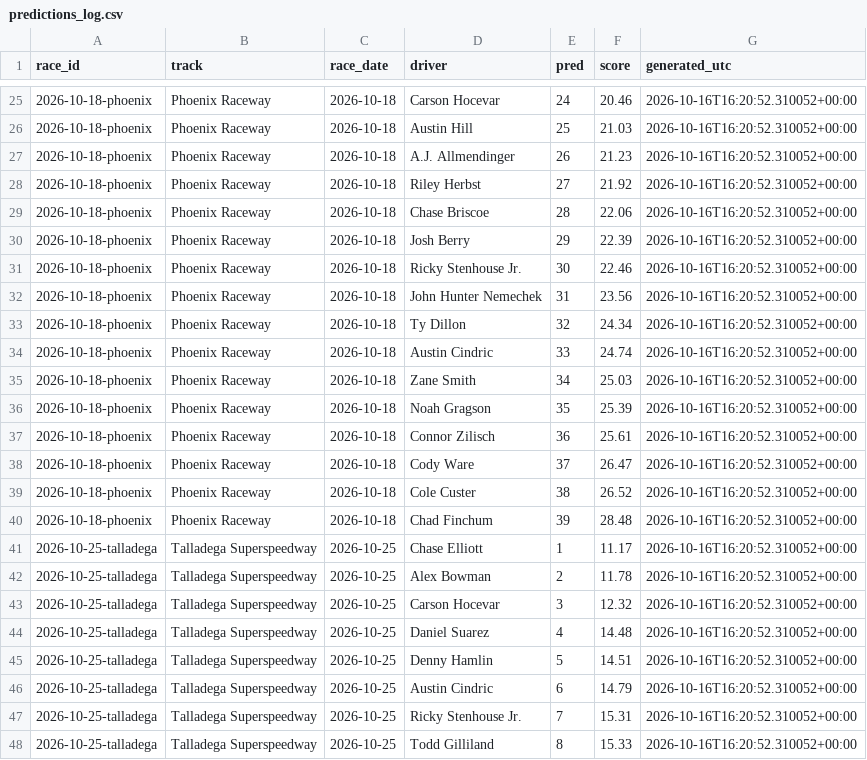
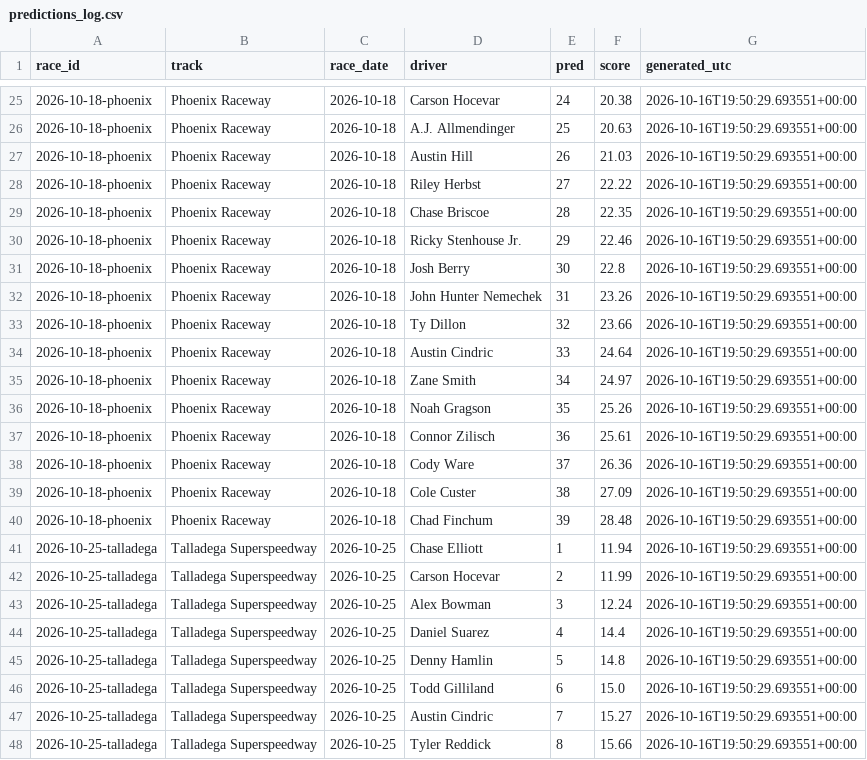
Before and after one commit to BlkShdw02/NASCAR-dashboard, a CSV file: data/predictions_log.csv, drawn as a sheet; only a part is shown, gaps mark what is left out; the diff covers the shown part only.

```diff
--- a/data/predictions_log.csv
+++ b/data/predictions_log.csv
@@ -25,24 +25,24 @@ race_id,track,race_date,driver,pred,score,generated_utc
-2026-10-18-phoenix,Phoenix Raceway,2026-10-18,Carson Hocevar,24,20.46,2026-10-16T16:20:52.310052+00:00
-2026-10-18-phoenix,Phoenix Raceway,2026-10-18,Austin Hill,25,21.03,2026-10-16T16:20:52.310052+00:00
-2026-10-18-phoenix,Phoenix Raceway,2026-10-18,A.J. Allmendinger,26,21.23,2026-10-16T16:20:52.310052+00:00
-2026-10-18-phoenix,Phoenix Raceway,2026-10-18,Riley Herbst,27,21.92,2026-10-16T16:20:52.310052+00:00
-2026-10-18-phoenix,Phoenix Raceway,2026-10-18,Chase Briscoe,28,22.06,2026-10-16T16:20:52.310052+00:00
-2026-10-18-phoenix,Phoenix Raceway,2026-10-18,Josh Berry,29,22.39,2026-10-16T16:20:52.310052+00:00
-2026-10-18-phoenix,Phoenix Raceway,2026-10-18,Ricky Stenhouse Jr.,30,22.46,2026-10-16T16:20:52.310052+00:00
-2026-10-18-phoenix,Phoenix Raceway,2026-10-18,John Hunter Nemechek,31,23.56,2026-10-16T16:20:52.310052+00:00
-2026-10-18-phoenix,Phoenix Raceway,2026-10-18,Ty Dillon,32,24.34,2026-10-16T16:20:52.310052+00:00
-2026-10-18-phoenix,Phoenix Raceway,2026-10-18,Austin Cindric,33,24.74,2026-10-16T16:20:52.310052+00:00
-2026-10-18-phoenix,Phoenix Raceway,2026-10-18,Zane Smith,34,25.03,2026-10-16T16:20:52.310052+00:00
-2026-10-18-phoenix,Phoenix Raceway,2026-10-18,Noah Gragson,35,25.39,2026-10-16T16:20:52.310052+00:00
-2026-10-18-phoenix,Phoenix Raceway,2026-10-18,Connor Zilisch,36,25.61,2026-10-16T16:20:52.310052+00:00
-2026-10-18-phoenix,Phoenix Raceway,2026-10-18,Cody Ware,37,26.47,2026-10-16T16:20:52.310052+00:00
-2026-10-18-phoenix,Phoenix Raceway,2026-10-18,Cole Custer,38,26.52,2026-10-16T16:20:52.310052+00:00
-2026-10-18-phoenix,Phoenix Raceway,2026-10-18,Chad Finchum,39,28.48,2026-10-16T16:20:52.310052+00:00
-2026-10-25-talladega,Talladega Superspeedway,2026-10-25,Chase Elliott,1,11.17,2026-10-16T16:20:52.310052+00:00
-2026-10-25-talladega,Talladega Superspeedway,2026-10-25,Alex Bowman,2,11.78,2026-10-16T16:20:52.310052+00:00
-2026-10-25-talladega,Talladega Superspeedway,2026-10-25,Carson Hocevar,3,12.32,2026-10-16T16:20:52.310052+00:00
-2026-10-25-talladega,Talladega Superspeedway,2026-10-25,Daniel Suarez,4,14.48,2026-10-16T16:20:52.310052+00:00
-2026-10-25-talladega,Talladega Superspeedway,2026-10-25,Denny Hamlin,5,14.51,2026-10-16T16:20:52.310052+00:00
-2026-10-25-talladega,Talladega Superspeedway,2026-10-25,Austin Cindric,6,14.79,2026-10-16T16:20:52.310052+00:00
-2026-10-25-talladega,Talladega Superspeedway,2026-10-25,Ricky Stenhouse Jr.,7,15.31,2026-10-16T16:20:52.310052+00:00
-2026-10-25-talladega,Talladega Superspeedway,2026-10-25,Todd Gilliland,8,15.33,2026-10-16T16:20:52.310052+00:00
+2026-10-18-phoenix,Phoenix Raceway,2026-10-18,Carson Hocevar,24,20.38,2026-10-16T19:50:29.693551+00:00
+2026-10-18-phoenix,Phoenix Raceway,2026-10-18,A.J. Allmendinger,25,20.63,2026-10-16T19:50:29.693551+00:00
+2026-10-18-phoenix,Phoenix Raceway,2026-10-18,Austin Hill,26,21.03,2026-10-16T19:50:29.693551+00:00
+2026-10-18-phoenix,Phoenix Raceway,2026-10-18,Riley Herbst,27,22.22,2026-10-16T19:50:29.693551+00:00
+2026-10-18-phoenix,Phoenix Raceway,2026-10-18,Chase Briscoe,28,22.35,2026-10-16T19:50:29.693551+00:00
+2026-10-18-phoenix,Phoenix Raceway,2026-10-18,Ricky Stenhouse Jr.,29,22.46,2026-10-16T19:50:29.693551+00:00
+2026-10-18-phoenix,Phoenix Raceway,2026-10-18,Josh Berry,30,22.8,2026-10-16T19:50:29.693551+00:00
+2026-10-18-phoenix,Phoenix Raceway,2026-10-18,John Hunter Nemechek,31,23.26,2026-10-16T19:50:29.693551+00:00
+2026-10-18-phoenix,Phoenix Raceway,2026-10-18,Ty Dillon,32,23.66,2026-10-16T19:50:29.693551+00:00
+2026-10-18-phoenix,Phoenix Raceway,2026-10-18,Austin Cindric,33,24.64,2026-10-16T19:50:29.693551+00:00
+2026-10-18-phoenix,Phoenix Raceway,2026-10-18,Zane Smith,34,24.97,2026-10-16T19:50:29.693551+00:00
+2026-10-18-phoenix,Phoenix Raceway,2026-10-18,Noah Gragson,35,25.26,2026-10-16T19:50:29.693551+00:00
+2026-10-18-phoenix,Phoenix Raceway,2026-10-18,Connor Zilisch,36,25.61,2026-10-16T19:50:29.693551+00:00
+2026-10-18-phoenix,Phoenix Raceway,2026-10-18,Cody Ware,37,26.36,2026-10-16T19:50:29.693551+00:00
+2026-10-18-phoenix,Phoenix Raceway,2026-10-18,Cole Custer,38,27.09,2026-10-16T19:50:29.693551+00:00
+2026-10-18-phoenix,Phoenix Raceway,2026-10-18,Chad Finchum,39,28.48,2026-10-16T19:50:29.693551+00:00
+2026-10-25-talladega,Talladega Superspeedway,2026-10-25,Chase Elliott,1,11.94,2026-10-16T19:50:29.693551+00:00
+2026-10-25-talladega,Talladega Superspeedway,2026-10-25,Carson Hocevar,2,11.99,2026-10-16T19:50:29.693551+00:00
+2026-10-25-talladega,Talladega Superspeedway,2026-10-25,Alex Bowman,3,12.24,2026-10-16T19:50:29.693551+00:00
+2026-10-25-talladega,Talladega Superspeedway,2026-10-25,Daniel Suarez,4,14.4,2026-10-16T19:50:29.693551+00:00
+2026-10-25-talladega,Talladega Superspeedway,2026-10-25,Denny Hamlin,5,14.8,2026-10-16T19:50:29.693551+00:00
+2026-10-25-talladega,Talladega Superspeedway,2026-10-25,Todd Gilliland,6,15.0,2026-10-16T19:50:29.693551+00:00
+2026-10-25-talladega,Talladega Superspeedway,2026-10-25,Austin Cindric,7,15.27,2026-10-16T19:50:29.693551+00:00
+2026-10-25-talladega,Talladega Superspeedway,2026-10-25,Tyler Reddick,8,15.66,2026-10-16T19:50:29.693551+00:00
```
Also changed, not shown: 137 edited cells elsewhere in this file, 1 other file.
